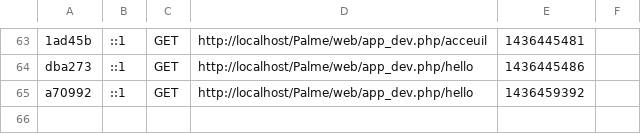
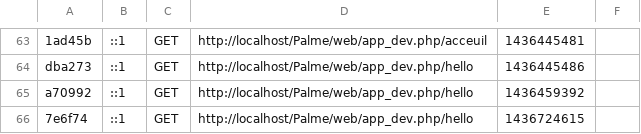
Before and after one commit to ErvanRenault/Palme, a CSV file: app/cache/dev/profiler/index.csv, drawn as a sheet; only a part is shown, gaps mark what is left out; the diff names each change by its address in the sheet, - before the commit and + after, or states it on an @@ line.

```diff
--- a/app/cache/dev/profiler/index.csv
+++ b/app/cache/dev/profiler/index.csv
+row 66: 7e6f74 | ::1 | GET | http://localhost/Palme/web/app_dev.php/hello | 1436724615
```
Also changed, not shown: 3 other files.
